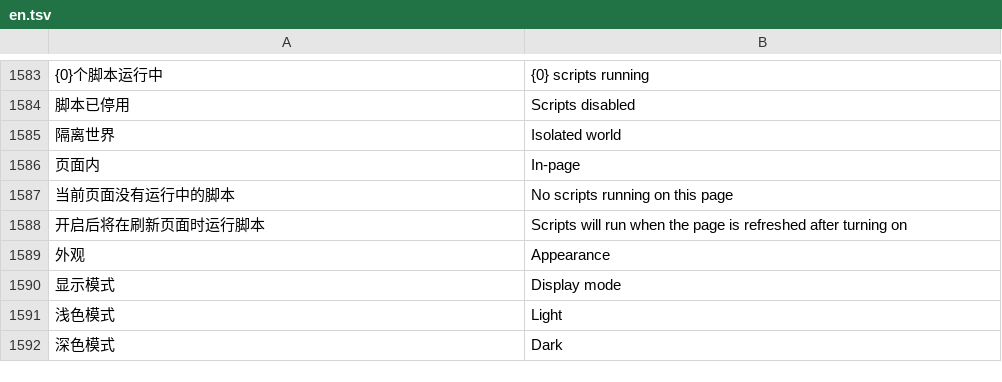
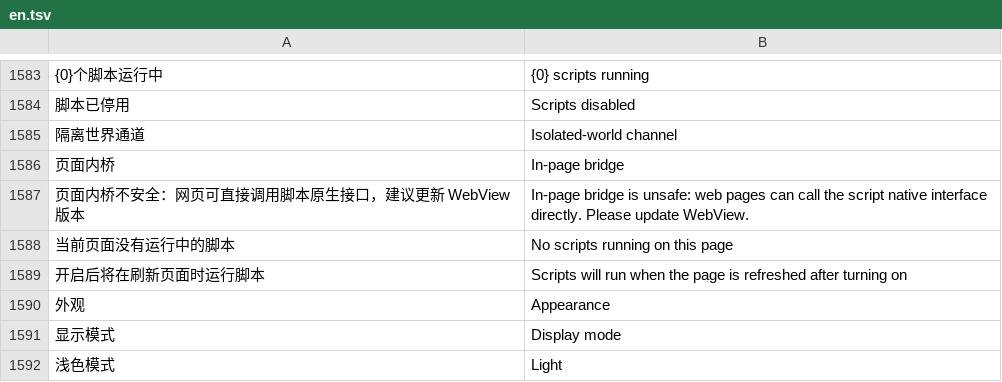
Before and after one commit to dormantxxy/mafari, a TSV file: app/src/main/assets/i18n/en.tsv, drawn as a sheet; only a part is shown, gaps mark what is left out; the shorter side is filled out with more unchanged rows; removed rows and columns are numbered as before the commit, all else as after; the diff names each change by its address in the sheet, - before the commit and + after, or states it on an @@ line.

```diff
--- a/app/src/main/assets/i18n/en.tsv
+++ b/app/src/main/assets/i18n/en.tsv
-row 1585: 隔离世界 | Isolated world
-row 1586: 页面内 | In-page
+row 1585: 隔离世界通道 | Isolated-world channel
+row 1586: 页面内桥 | In-page bridge
+row 1587: 页面内桥不安全：网页可直接调用脚本原生接口，建议更新 WebView 版本 | In-page bridge is unsafe: web pages can call the script native interface directly. Please update WebView.
```
Also changed, not shown: 1 other file.
